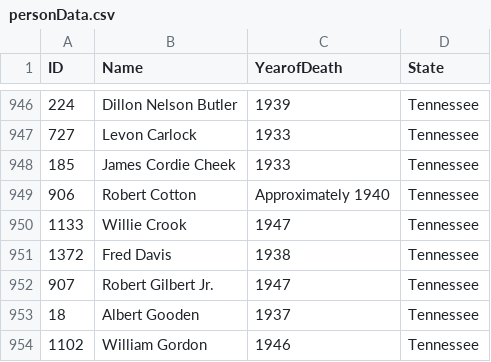
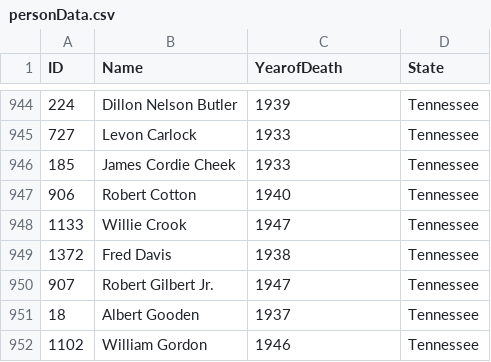
Before and after one commit to HaMinhTa/HaMinhTa.github.io, a CSV file: Burnham/Data/personData.csv, drawn as a sheet; only a part is shown, gaps mark what is left out; the diff covers the shown part only.

```diff
--- a/Burnham/Data/personData.csv
+++ b/Burnham/Data/personData.csv
@@ -948,3 +946,3 @@
 185,James Cordie Cheek,1933,Tennessee
-906,Robert Cotton,Approximately 1940,Tennessee
+906,Robert Cotton,1940,Tennessee
 1133,Willie Crook,1947,Tennessee
```
Also changed, not shown: 2 removed rows and 3 edited cells elsewhere in this file, Burnham/Data/incidentSampleData copy.csv, 26 other files.
